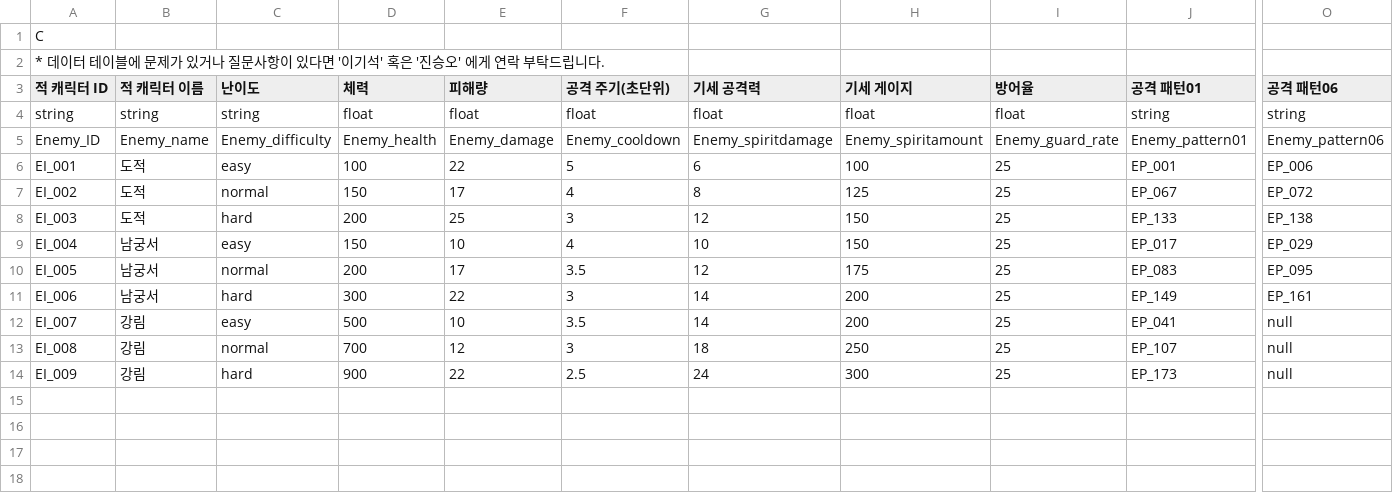
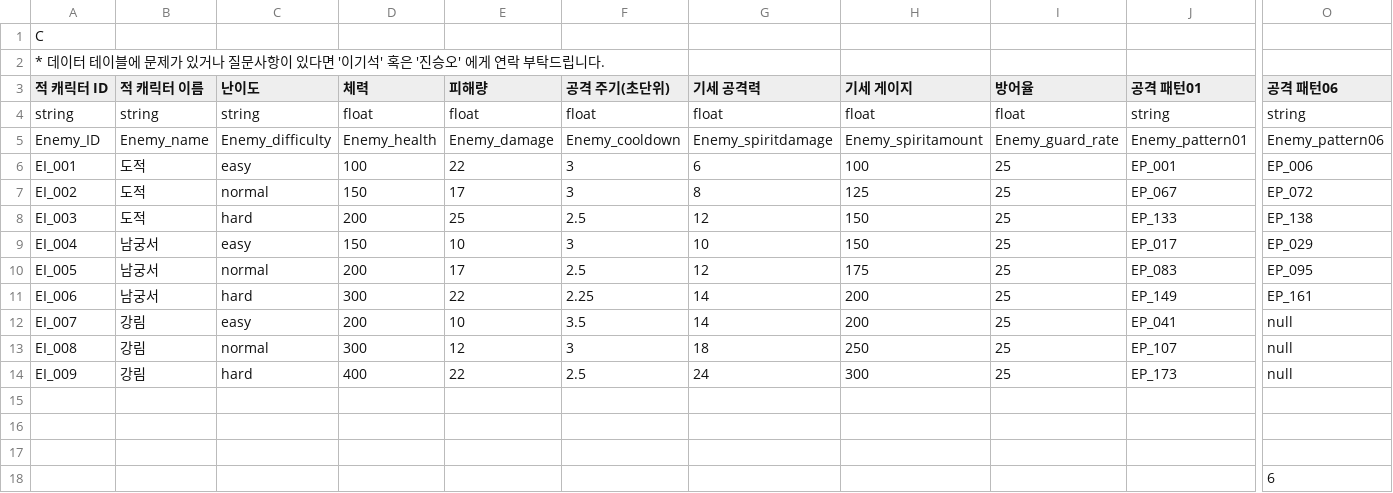
Before and after one commit to mob954325/2Q_AttackDefenceLog, a CSV file: Resource/DataTable/적 데이터 테이블.csv, drawn as a sheet; only a part is shown, gaps mark what is left out; rows hold the shown columns only; the diff names each change by its address in the sheet, - before the commit and + after, or states it on an @@ line.

```diff
--- a/Resource/DataTable/적 데이터 테이블.csv
+++ b/Resource/DataTable/적 데이터 테이블.csv
-F6 (공격 주기(초단위)): 5
+F6 (공격 주기(초단위)): 3
-F7 (공격 주기(초단위)): 4
+F7 (공격 주기(초단위)): 3
-F8 (공격 주기(초단위)): 3
+F8 (공격 주기(초단위)): 2.5
-F9 (공격 주기(초단위)): 4
+F9 (공격 주기(초단위)): 3
-F10 (공격 주기(초단위)): 3.5
+F10 (공격 주기(초단위)): 2.5
-F11 (공격 주기(초단위)): 3
+F11 (공격 주기(초단위)): 2.25
-D12 (체력): 500
+D12 (체력): 200
-D13 (체력): 700
+D13 (체력): 300
-D14 (체력): 900
+D14 (체력): 400
+row 15: (empty)
+row 16: (empty)
+row 17: (empty)
+row 18:  |  |  |  |  |  |  |  |  |  | 6
```
Also changed, not shown: Resource/DataTable/노드 전체 패턴 테이블.csv, Resource/DataTable/적 공격 패턴 테이블.csv, 3 other files.
